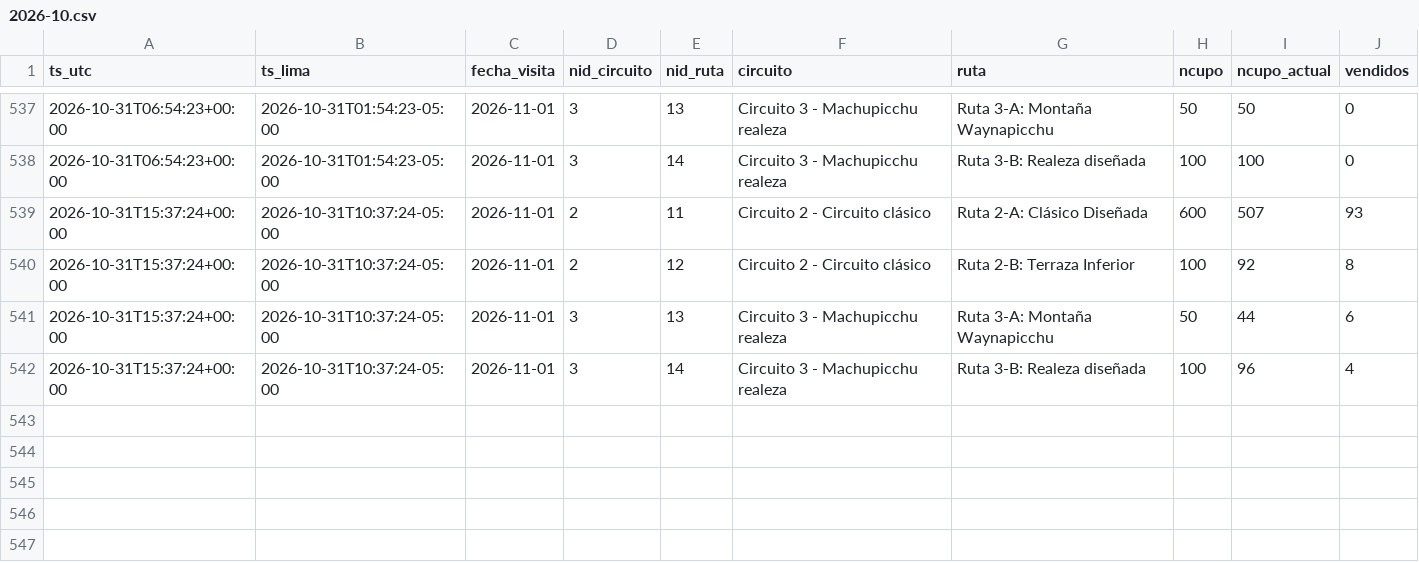
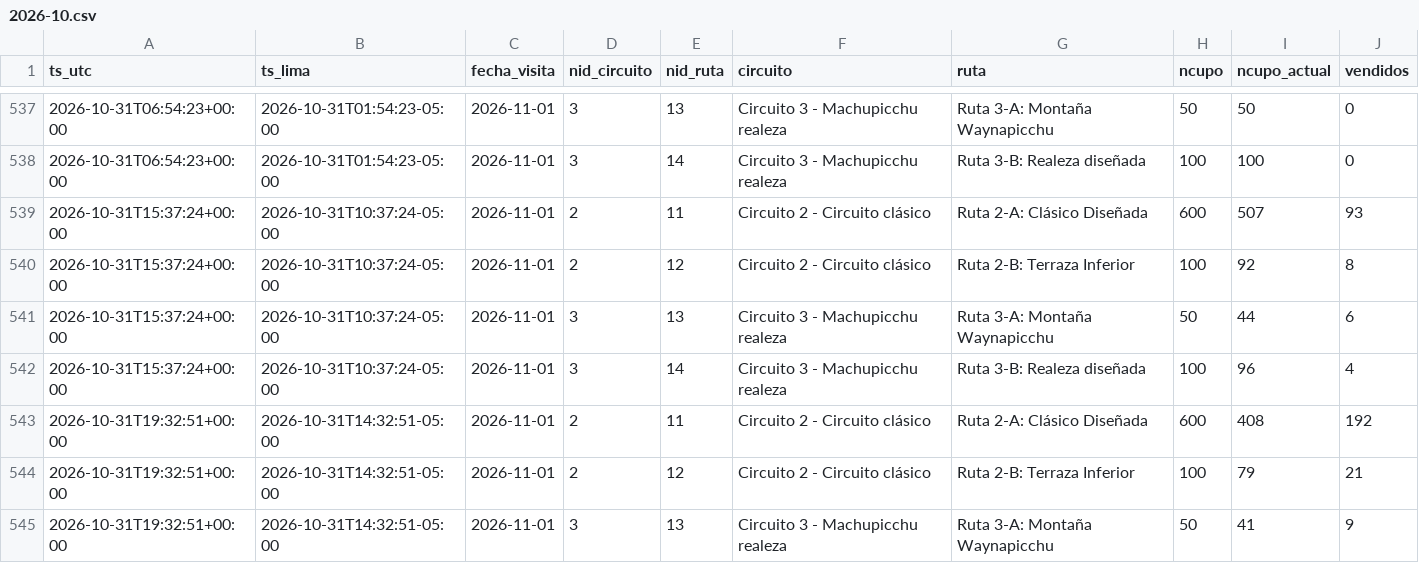
Before and after one commit to kofikid4/machupicchu-live-tracker, a CSV file: data/observations/2026-10.csv, drawn as a sheet; only a part is shown, gaps mark what is left out; the diff names each change by its address in the sheet, - before the commit and + after, or states it on an @@ line.

```diff
--- a/data/observations/2026-10.csv
+++ b/data/observations/2026-10.csv
+row 543: 2026-10-31T19:32:51+00:00 | 2026-10-31T14:32:51-05:00 | 2026-11-01 | 2 | 11 | Circuito 2 - Circuito clásico | Ruta 2-A: Clásico Diseñada | 600 | 408 | 192
+row 544: 2026-10-31T19:32:51+00:00 | 2026-10-31T14:32:51-05:00 | 2026-11-01 | 2 | 12 | Circuito 2 - Circuito clásico | Ruta 2-B: Terraza Inferior | 100 | 79 | 21
+row 545: 2026-10-31T19:32:51+00:00 | 2026-10-31T14:32:51-05:00 | 2026-11-01 | 3 | 13 | Circuito 3 - Machupicchu realeza | Ruta 3-A: Montaña Waynapicchu | 50 | 41 | 9
```
Also changed, not shown: data/runs.csv, 2 other files.
